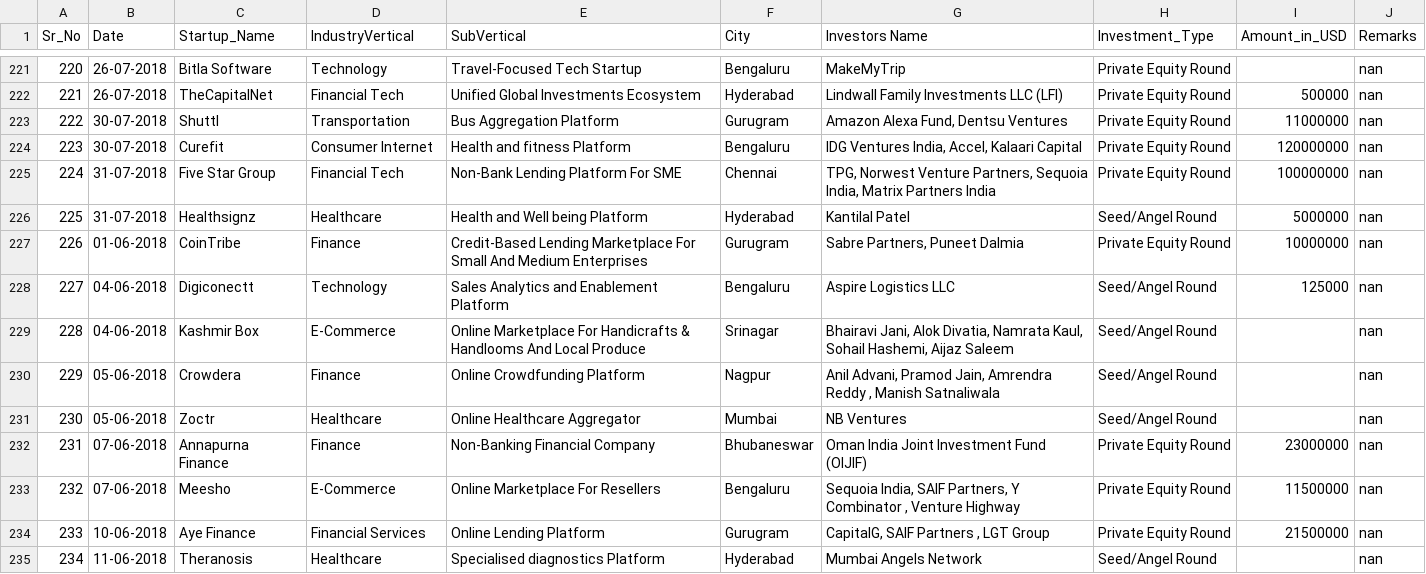
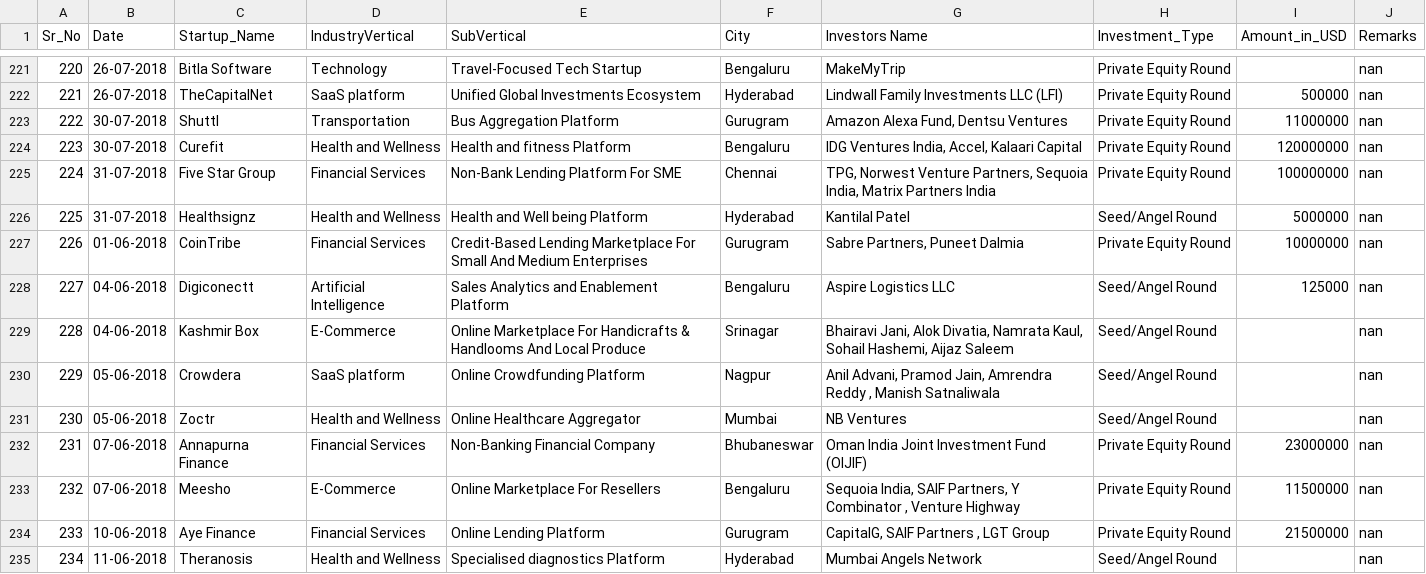
Before and after one commit to Bhargavisaikia219/Indian_Startup_Ecosystem_2015-2020, a CSV file: Ind_Startup_Funding_.csv, drawn as a sheet; only a part is shown, gaps mark what is left out; the diff covers the shown part only.

Commit message:
cleaned duplicates in industry type field

```diff
--- a/Ind_Startup_Funding_.csv
+++ b/Ind_Startup_Funding_.csv
@@ -221,15 +221,15 @@ Sr_No,Date,Startup_Name,IndustryVertical,SubVertical,City,Investors Name,Investm
 220,26-07-2018,Bitla Software,Technology,Travel-Focused Tech Startup,Bengaluru,MakeMyTrip,Private Equity Round,,nan
-221,26-07-2018,TheCapitalNet,Financial Tech,Unified Global Investments Ecosystem,Hyderabad,Lindwall Family Investments LLC (LFI),Private Equity Round,500000,nan
+221,26-07-2018,TheCapitalNet,SaaS platform,Unified Global Investments Ecosystem,Hyderabad,Lindwall Family Investments LLC (LFI),Private Equity Round,500000,nan
 222,30-07-2018,Shuttl,Transportation,Bus Aggregation Platform,Gurugram,"Amazon Alexa Fund, Dentsu Ventures",Private Equity Round,11000000,nan
-223,30-07-2018,Curefit,Consumer Internet,Health and fitness Platform,Bengaluru,"IDG Ventures India, Accel, Kalaari Capital",Private Equity Round,120000000,nan
-224,31-07-2018,Five Star Group,Financial Tech,Non-Bank Lending Platform For SME,Chennai,"TPG, Norwest Venture Partners, Sequoia India, Matrix Partners India",Private Equity Round,100000000,nan
-225,31-07-2018,Healthsignz,Healthcare,Health and Well being Platform,Hyderabad,Kantilal Patel,Seed/Angel Round,5000000,nan
-226,01-06-2018,CoinTribe,Finance,Credit-Based Lending Marketplace For Small And Medium Enterprises,Gurugram,"Sabre Partners, Puneet Dalmia",Private Equity Round,10000000,nan
-227,04-06-2018,Digiconectt,Technology,Sales Analytics and Enablement Platform,Bengaluru,Aspire Logistics LLC,Seed/Angel Round,125000,nan
+223,30-07-2018,Curefit,Health and Wellness,Health and fitness Platform,Bengaluru,"IDG Ventures India, Accel, Kalaari Capital",Private Equity Round,120000000,nan
+224,31-07-2018,Five Star Group,Financial Services,Non-Bank Lending Platform For SME,Chennai,"TPG, Norwest Venture Partners, Sequoia India, Matrix Partners India",Private Equity Round,100000000,nan
+225,31-07-2018,Healthsignz,Health and Wellness,Health and Well being Platform,Hyderabad,Kantilal Patel,Seed/Angel Round,5000000,nan
+226,01-06-2018,CoinTribe,Financial Services,Credit-Based Lending Marketplace For Small And Medium Enterprises,Gurugram,"Sabre Partners, Puneet Dalmia",Private Equity Round,10000000,nan
+227,04-06-2018,Digiconectt,Artificial Intelligence,Sales Analytics and Enablement Platform,Bengaluru,Aspire Logistics LLC,Seed/Angel Round,125000,nan
 228,04-06-2018,Kashmir Box,E-Commerce,Online Marketplace For Handicrafts & Handlooms And Local Produce,Srinagar,"Bhairavi Jani, Alok Divatia, Namrata Kaul, Sohail Hashemi, Aijaz Saleem",Seed/Angel Round,,nan
-229,05-06-2018,Crowdera,Finance,Online Crowdfunding Platform,Nagpur,"Anil Advani, Pramod Jain, Amrendra Reddy , Manish Satnaliwala",Seed/Angel Round,,nan
-230,05-06-2018,Zoctr,Healthcare,Online Healthcare Aggregator,Mumbai,NB Ventures,Seed/Angel Round,,nan
-231,07-06-2018,Annapurna Finance,Finance,Non-Banking Financial Company,Bhubaneswar,Oman India Joint Investment Fund (OIJIF),Private Equity Round,23000000,nan
+229,05-06-2018,Crowdera,SaaS platform,Online Crowdfunding Platform,Nagpur,"Anil Advani, Pramod Jain, Amrendra Reddy , Manish Satnaliwala",Seed/Angel Round,,nan
+230,05-06-2018,Zoctr,Health and Wellness,Online Healthcare Aggregator,Mumbai,NB Ventures,Seed/Angel Round,,nan
+231,07-06-2018,Annapurna Finance,Financial Services,Non-Banking Financial Company,Bhubaneswar,Oman India Joint Investment Fund (OIJIF),Private Equity Round,23000000,nan
 232,07-06-2018,Meesho,E-Commerce,Online Marketplace For Resellers,Bengaluru,"Sequoia India, SAIF Partners, Y Combinator , Venture Highway",Private Equity Round,11500000,nan
 233,10-06-2018,Aye Finance,Financial Services,Online Lending Platform,Gurugram,"CapitalG, SAIF Partners , LGT Group",Private Equity Round,21500000,nan
-234,11-06-2018,Theranosis,Healthcare,Specialised diagnostics Platform,Hyderabad,Mumbai Angels Network,Seed/Angel Round,,nan
+234,11-06-2018,Theranosis,Health and Wellness,Specialised diagnostics Platform,Hyderabad,Mumbai Angels Network,Seed/Angel Round,,nan
```
Also changed, not shown: 184 edited cells elsewhere in this file.
